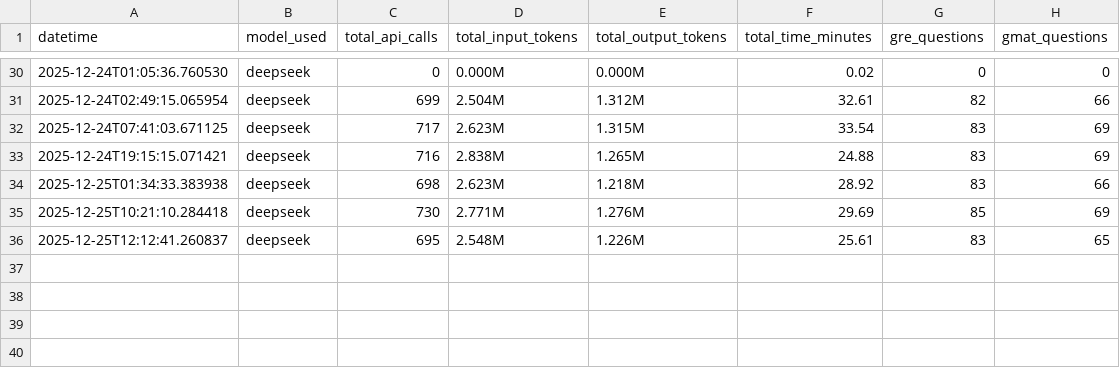
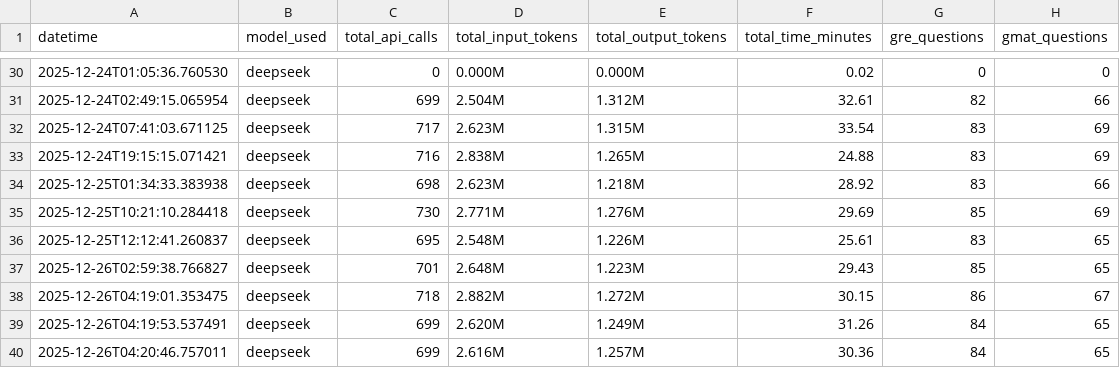
Before and after one commit to TanmayKumar-EngStud/CompEx-Platform, a CSV file: log_json_files/analytics.csv, drawn as a sheet; only a part is shown, gaps mark what is left out.

```diff
--- a/log_json_files/analytics.csv
+++ b/log_json_files/analytics.csv
@@ -36 +36,5 @@ datetime,model_used,total_api_calls,total_input_tokens,total_output_tokens,total
 2025-12-25T12:12:41.260837,deepseek,695,2.548M,1.226M,25.61,83,65
+2025-12-26T02:59:38.766827,deepseek,701,2.648M,1.223M,29.43,85,65
+2025-12-26T04:19:01.353475,deepseek,718,2.882M,1.272M,30.15,86,67
+2025-12-26T04:19:53.537491,deepseek,699,2.620M,1.249M,31.26,84,65
+2025-12-26T04:20:46.757011,deepseek,699,2.616M,1.257M,30.36,84,65
```
Also changed, not shown: 20 other files.
